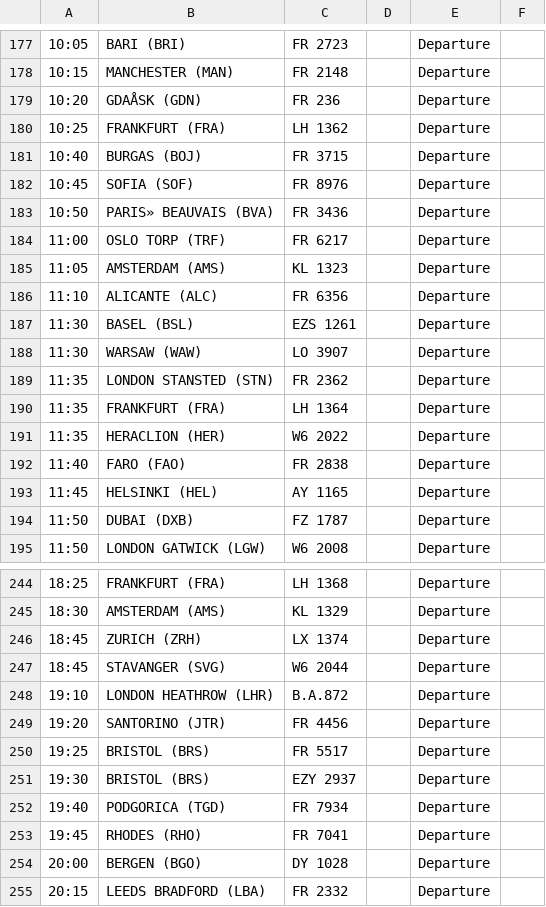
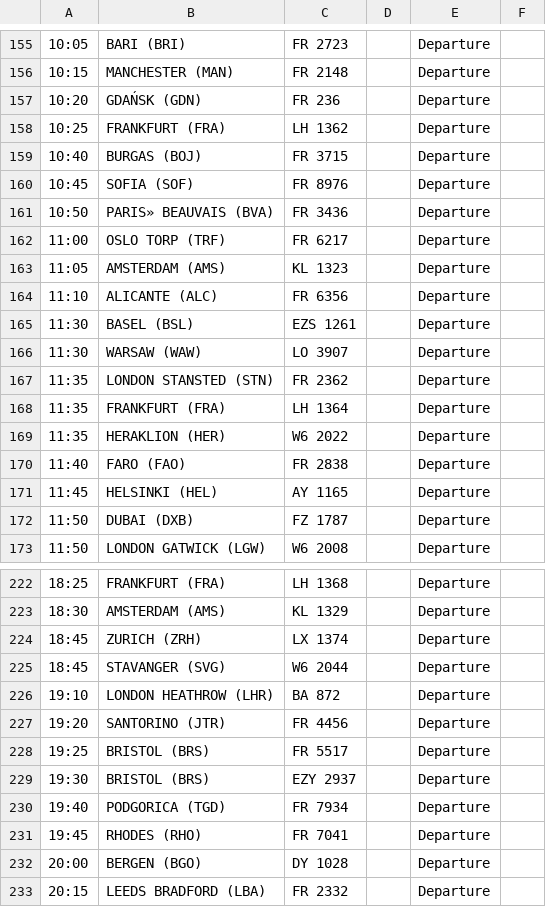
Before and after one commit to ljswierzawska/flights-krakow, a CSV file: flights_krk.csv, drawn as a sheet; only a part is shown, gaps mark what is left out; addresses are those after the commit; the diff covers the shown part only; the diff names each change by its address in the sheet, - before the commit and + after, or states it on an @@ line.

```diff
--- a/flights_krk.csv
+++ b/flights_krk.csv
-B157: GDAÅSK (GDN)
+B157: GDAŃSK (GDN)
-B169: HERACLION (HER)
+B169: HERAKLION (HER)
-C226: B.A.872
+C226: BA 872
```
Also changed, not shown: 22 removed rows and 7 edited cells elsewhere in this file.
